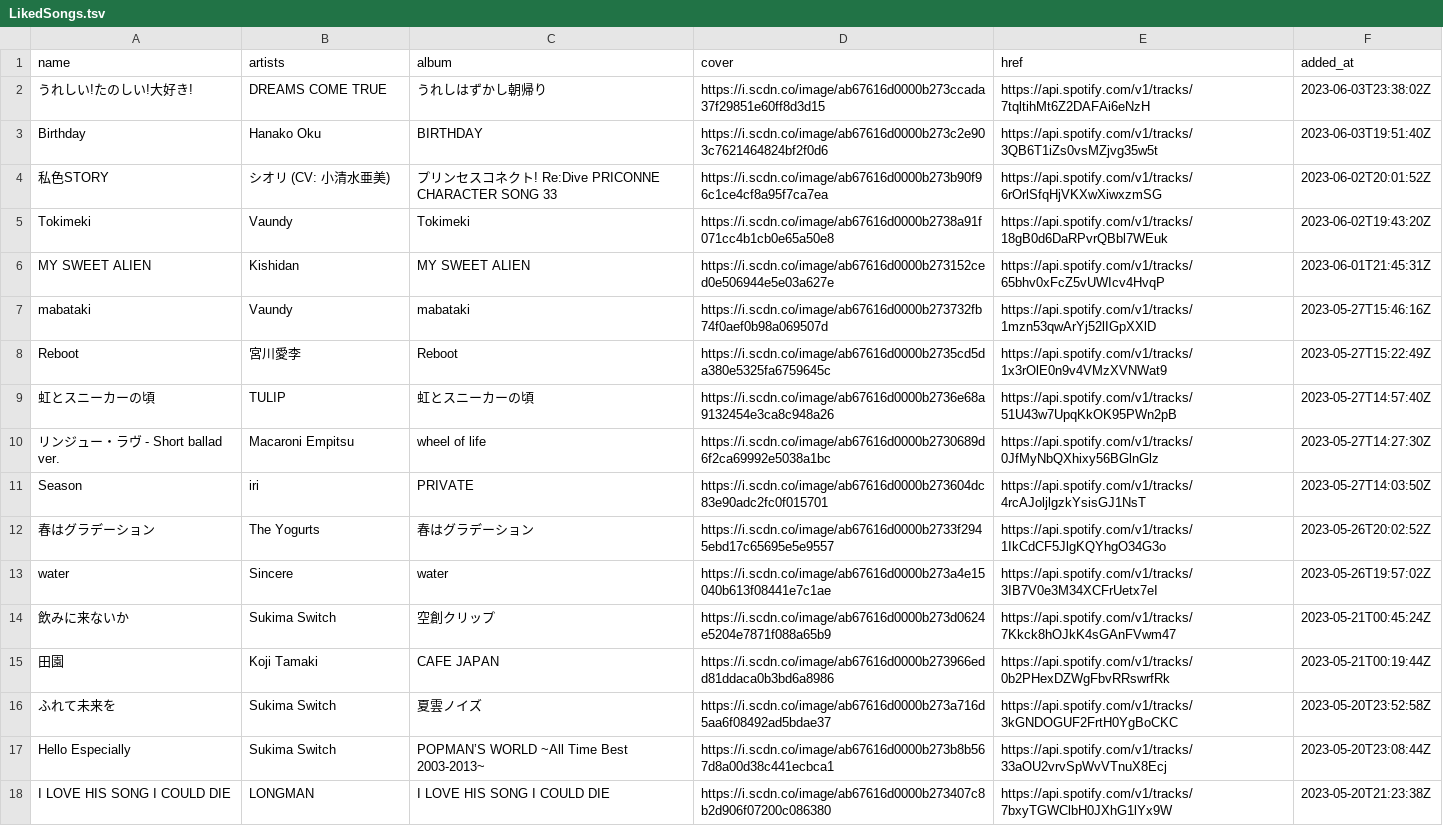
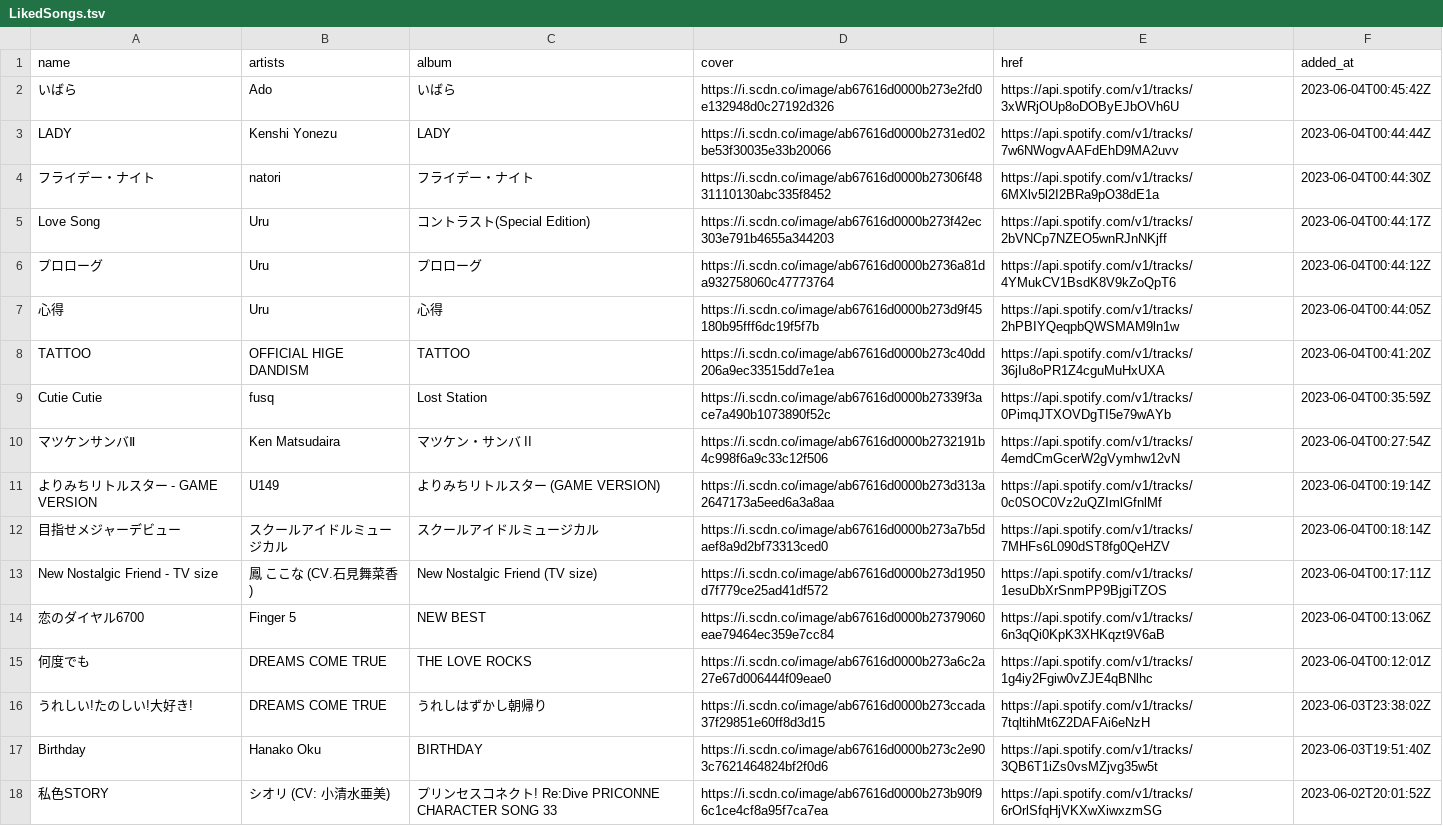
Before and after one commit to nyok/MySpotifyLikedSongs, a TSV file: LikedSongs/LikedSongs.tsv, drawn as a sheet; only a part is shown; the shorter side is filled out with more unchanged rows.

Commit message:
New songs (Automatic update)

```diff
--- a/LikedSongs/LikedSongs.tsv
+++ b/LikedSongs/LikedSongs.tsv
@@ -1,2 +1,16 @@
 name	artists	album	cover	href	added_at
+いばら	Ado	いばら	https://i.scdn.co/image/ab67616d0000b273e2fd0e132948d0c27192d326	https://api.spotify.com/v1/tracks/3xWRjOUp8oDOByEJbOVh6U	2023-06-04T00:45:42Z
+LADY	Kenshi Yonezu	LADY	https://i.scdn.co/image/ab67616d0000b2731ed02be53f30035e33b20066	https://api.spotify.com/v1/tracks/7w6NWogvAAFdEhD9MA2uvv	2023-06-04T00:44:44Z
+フライデー・ナイト	natori	フライデー・ナイト	https://i.scdn.co/image/ab67616d0000b27306f4831110130abc335f8452	https://api.spotify.com/v1/tracks/6MXlv5l2I2BRa9pO38dE1a	2023-06-04T00:44:30Z
+Love Song	Uru	コントラスト(Special Edition)	https://i.scdn.co/image/ab67616d0000b273f42ec303e791b4655a344203	https://api.spotify.com/v1/tracks/2bVNCp7NZEO5wnRJnNKjff	2023-06-04T00:44:17Z
+プロローグ	Uru	プロローグ	https://i.scdn.co/image/ab67616d0000b2736a81da932758060c47773764	https://api.spotify.com/v1/tracks/4YMukCV1BsdK8V9kZoQpT6	2023-06-04T00:44:12Z
+心得	Uru	心得	https://i.scdn.co/image/ab67616d0000b273d9f45180b95fff6dc19f5f7b	https://api.spotify.com/v1/tracks/2hPBIYQeqpbQWSMAM9ln1w	2023-06-04T00:44:05Z
+TATTOO	OFFICIAL HIGE DANDISM	TATTOO	https://i.scdn.co/image/ab67616d0000b273c40dd206a9ec33515dd7e1ea	https://api.spotify.com/v1/tracks/36jIu8oPR1Z4cguMuHxUXA	2023-06-04T00:41:20Z
+Cutie Cutie	fusq	Lost Station	https://i.scdn.co/image/ab67616d0000b27339f3ace7a490b1073890f52c	https://api.spotify.com/v1/tracks/0PimqJTXOVDgTI5e79wAYb	2023-06-04T00:35:59Z
+マツケンサンバⅡ	Ken Matsudaira	マツケン・サンバ II	https://i.scdn.co/image/ab67616d0000b2732191b4c998f6a9c33c12f506	https://api.spotify.com/v1/tracks/4emdCmGcerW2gVymhw12vN	2023-06-04T00:27:54Z
+よりみちリトルスター - GAME VERSION	U149	よりみちリトルスター (GAME VERSION)	https://i.scdn.co/image/ab67616d0000b273d313a2647173a5eed6a3a8aa	https://api.spotify.com/v1/tracks/0c0SOC0Vz2uQZImlGfnlMf	2023-06-04T00:19:14Z
+目指せメジャーデビュー	スクールアイドルミュージカル	スクールアイドルミュージカル	https://i.scdn.co/image/ab67616d0000b273a7b5daef8a9d2bf73313ced0	https://api.spotify.com/v1/tracks/7MHFs6L090dST8fg0QeHZV	2023-06-04T00:18:14Z
+New Nostalgic Friend - TV size	鳳 ここな (CV.石見舞菜香)	New Nostalgic Friend (TV size)	https://i.scdn.co/image/ab67616d0000b273d1950d7f779ce25ad41df572	https://api.spotify.com/v1/tracks/1esuDbXrSnmPP9BjgiTZOS	2023-06-04T00:17:11Z
+恋のダイヤル6700	Finger 5	NEW BEST	https://i.scdn.co/image/ab67616d0000b27379060eae79464ec359e7cc84	https://api.spotify.com/v1/tracks/6n3qQi0KpK3XHKqzt9V6aB	2023-06-04T00:13:06Z
+何度でも	DREAMS COME TRUE	THE LOVE ROCKS	https://i.scdn.co/image/ab67616d0000b273a6c2a27e67d006444f09eae0	https://api.spotify.com/v1/tracks/1g4iy2Fgiw0vZJE4qBNlhc	2023-06-04T00:12:01Z
 うれしい!たのしい!大好き!	DREAMS COME TRUE	うれしはずかし朝帰り	https://i.scdn.co/image/ab67616d0000b273ccada37f29851e60ff8d3d15	https://api.spotify.com/v1/tracks/7tqltihMt6Z2DAFAi6eNzH	2023-06-03T23:38:02Z
```
